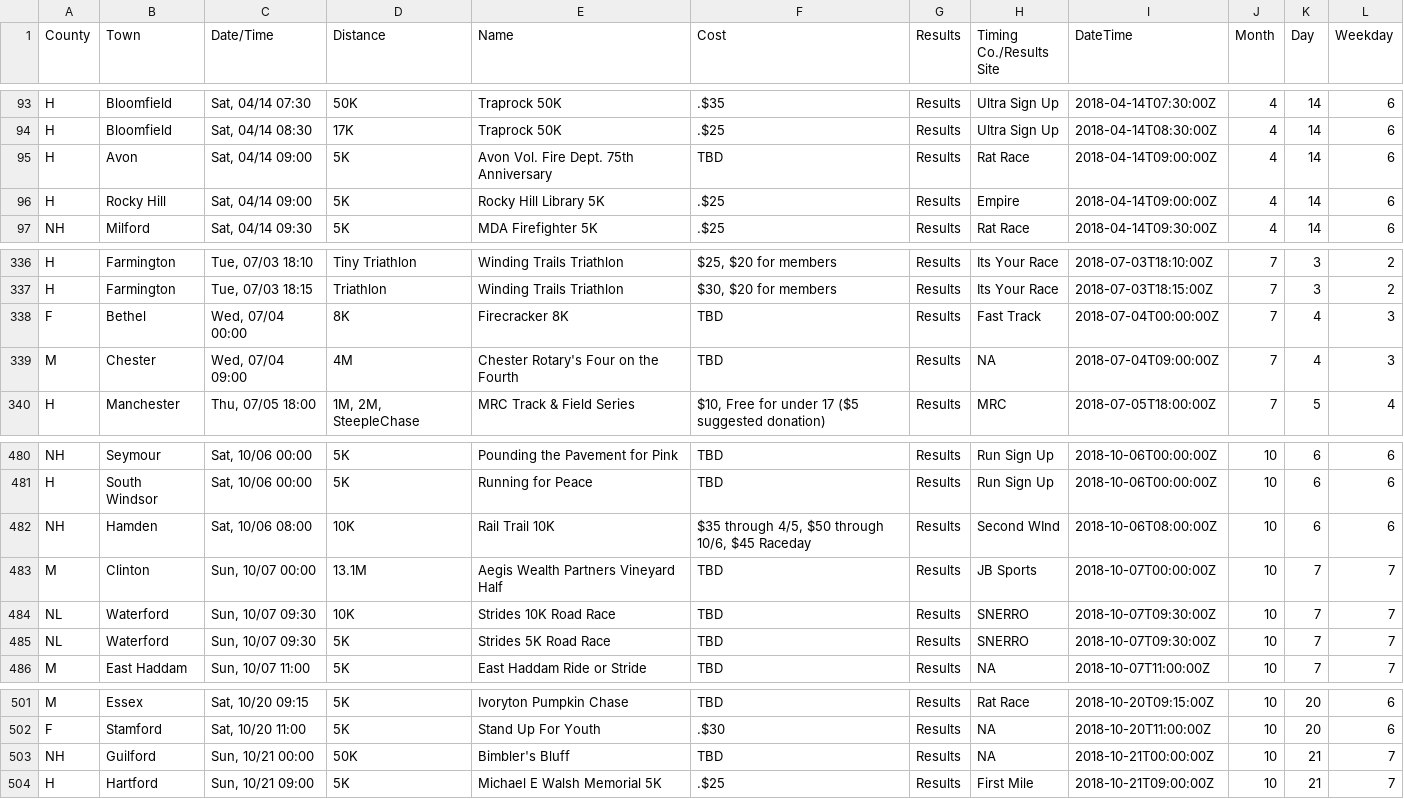
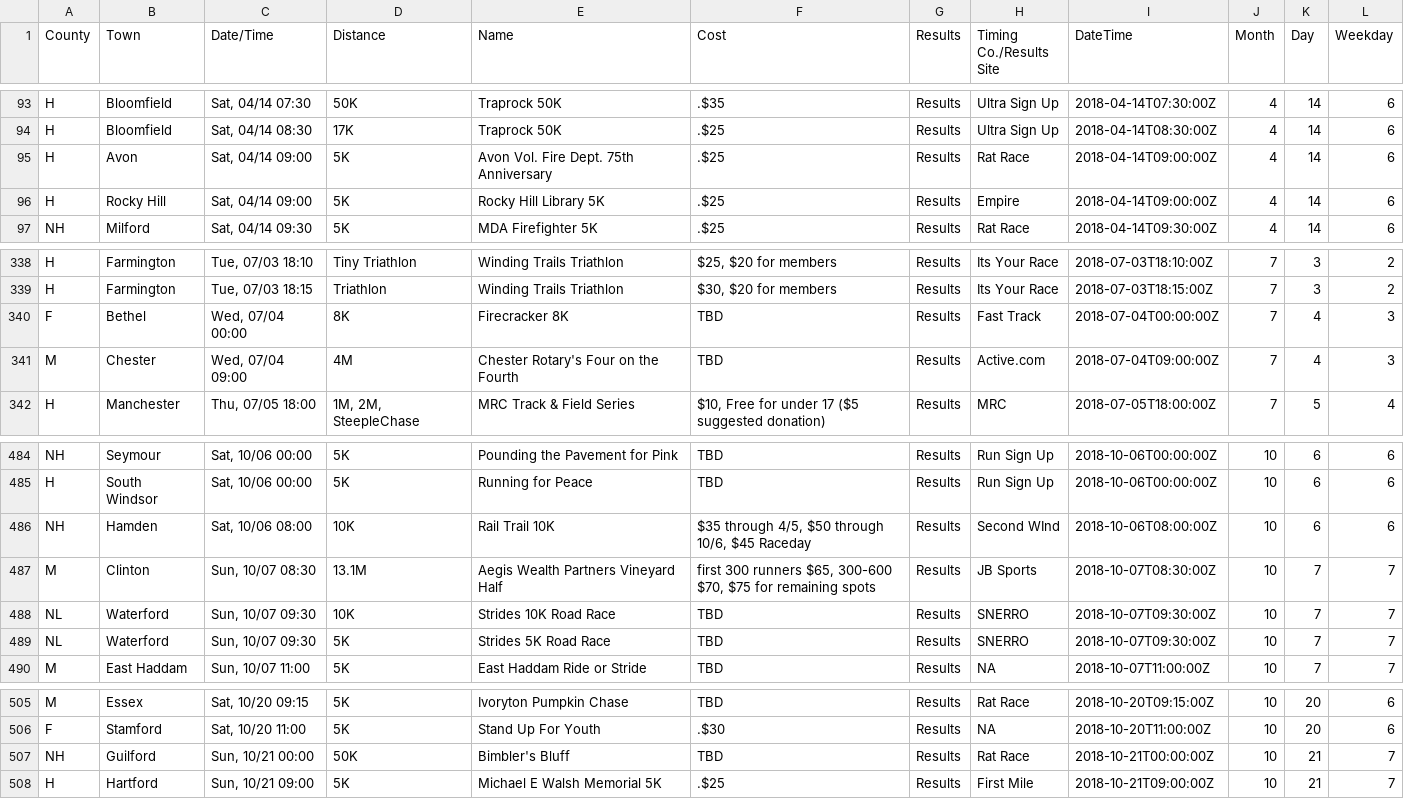
Before and after one commit to jpasini/dataviz-project-template, a CSV file: data/races2018.csv, drawn as a sheet; only a part is shown, gaps mark what is left out; the diff covers the shown part only.

```diff
--- a/data/races2018.csv
+++ b/data/races2018.csv
@@ -95,3 +95,3 @@ H,Bloomfield,"Sat, 04/14 07:30",50K,Traprock 50K,.$35,Results,Ultra Sign Up,2018
 H,Bloomfield,"Sat, 04/14 08:30",17K,Traprock 50K,.$25,Results,Ultra Sign Up,2018-04-14T08:30:00Z,4,14,6
-H,Avon,"Sat, 04/14 09:00",5K,Avon Vol. Fire Dept. 75th Anniversary,TBD,Results,Rat Race,2018-04-14T09:00:00Z,4,14,6
+H,Avon,"Sat, 04/14 09:00",5K,Avon Vol. Fire Dept. 75th Anniversary,.$25,Results,Rat Race,2018-04-14T09:00:00Z,4,14,6
 H,Rocky Hill,"Sat, 04/14 09:00",5K,Rocky Hill Library 5K,.$25,Results,Empire,2018-04-14T09:00:00Z,4,14,6
@@ -339,3 +341,3 @@ H,Farmington,"Tue, 07/03 18:15",Triathlon,Winding Trails Triathlon,"$30, $20 for
 F,Bethel,"Wed, 07/04 00:00",8K,Firecracker 8K,TBD,Results,Fast Track,2018-07-04T00:00:00Z,7,4,3
-M,Chester,"Wed, 07/04 09:00",4M,Chester Rotary's Four on the Fourth,TBD,Results,NA,2018-07-04T09:00:00Z,7,4,3
+M,Chester,"Wed, 07/04 09:00",4M,Chester Rotary's Four on the Fourth,TBD,Results,Active.com,2018-07-04T09:00:00Z,7,4,3
 H,Manchester,"Thu, 07/05 18:00","1M, 2M, SteepleChase",MRC Track & Field Series,"$10,  Free for under 17 ($5 suggested donation)",Results,MRC,2018-07-05T18:00:00Z,7,5,4
@@ -484,3 +488,3 @@ H,South Windsor,"Sat, 10/06 00:00",5K,Running for Peace,TBD,Results,Run Sign Up,
 NH,Hamden,"Sat, 10/06 08:00",10K,Rail Trail 10K,"$35 through 4/5,  $50 through 10/6,  $45 Raceday",Results,Second WInd,2018-10-06T08:00:00Z,10,6,6
-M,Clinton,"Sun, 10/07 00:00",13.1M,Aegis Wealth Partners Vineyard Half,TBD,Results,JB Sports,2018-10-07T00:00:00Z,10,7,7
+M,Clinton,"Sun, 10/07 08:30",13.1M,Aegis Wealth Partners Vineyard Half,"first 300 runners $65, 300-600 $70, $75 for remaining spots",Results,JB Sports,2018-10-07T08:30:00Z,10,7,7
 NL,Waterford,"Sun, 10/07 09:30",10K,Strides 10K Road Race,TBD,Results,SNERRO,2018-10-07T09:30:00Z,10,7,7
@@ -504,3 +508,3 @@ M,Essex,"Sat, 10/20 09:15",5K,Ivoryton Pumpkin Chase,TBD,Results,Rat Race,2018-1
 F,Stamford,"Sat, 10/20 11:00",5K,Stand Up For Youth,.$30,Results,NA,2018-10-20T11:00:00Z,10,20,6
-NH,Guilford,"Sun, 10/21 00:00",50K,Bimbler's Bluff,TBD,Results,NA,2018-10-21T00:00:00Z,10,21,7
+NH,Guilford,"Sun, 10/21 00:00",50K,Bimbler's Bluff,TBD,Results,Rat Race,2018-10-21T00:00:00Z,10,21,7
 H,Hartford,"Sun, 10/21 09:00",5K,Michael E Walsh Memorial 5K,.$25,Results,First Mile,2018-10-21T09:00:00Z,10,21,7
```
Also changed, not shown: 5 added rows and 3 edited cells elsewhere in this file, 1 other file.
